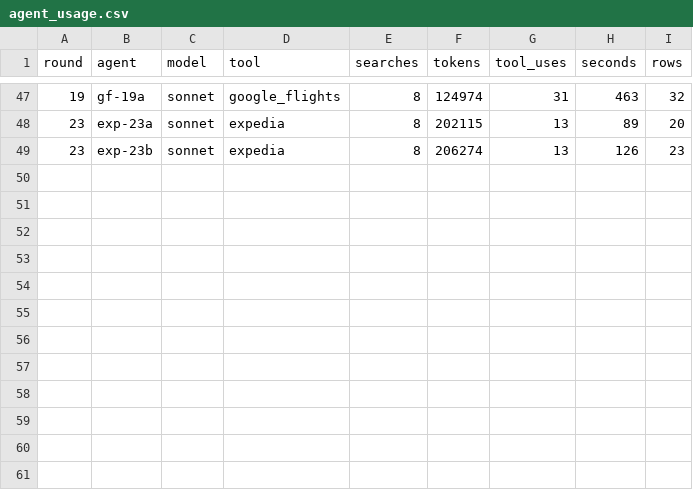
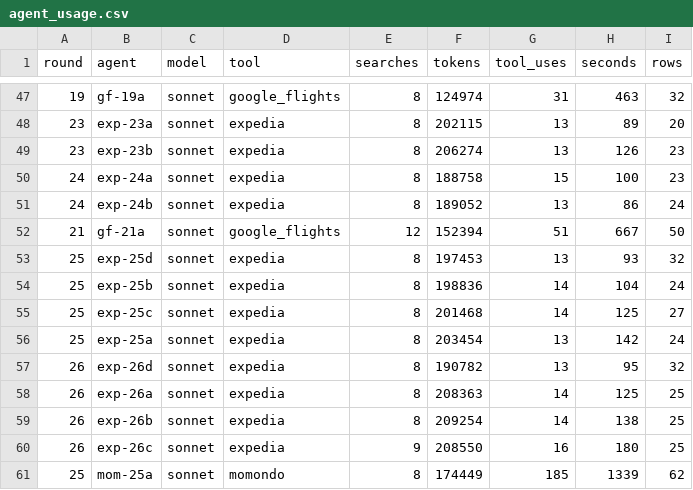
Before and after one commit to Olafcito/latam-trip, a CSV file: data/agent_usage.csv, drawn as a sheet; only a part is shown, gaps mark what is left out.

```diff
--- a/data/agent_usage.csv
+++ b/data/agent_usage.csv
@@ -49 +49,13 @@ round,agent,model,tool,searches,tokens,tool_uses,seconds,rows
 23,exp-23b,sonnet,expedia,8,206274,13,126,23
+24,exp-24a,sonnet,expedia,8,188758,15,100,23
+24,exp-24b,sonnet,expedia,8,189052,13,86,24
+21,gf-21a,sonnet,google_flights,12,152394,51,667,50
+25,exp-25d,sonnet,expedia,8,197453,13,93,32
+25,exp-25b,sonnet,expedia,8,198836,14,104,24
+25,exp-25c,sonnet,expedia,8,201468,14,125,27
+25,exp-25a,sonnet,expedia,8,203454,13,142,24
+26,exp-26d,sonnet,expedia,8,190782,13,95,32
+26,exp-26a,sonnet,expedia,8,208363,14,125,25
+26,exp-26b,sonnet,expedia,8,209254,14,138,25
+26,exp-26c,sonnet,expedia,9,208550,16,180,25
+25,mom-25a,sonnet,momondo,8,174449,185,1339,62
```
Also changed, not shown: data/network/edges.csv, 32 other files.
